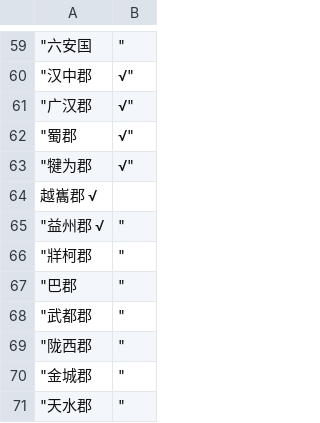
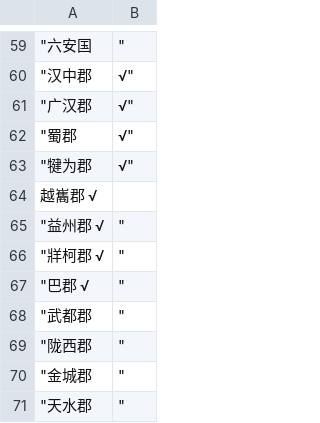
Before and after one commit to shaobaixiong/---, a CSV file: CSV/进度.csv, drawn as a sheet; only a part is shown, gaps mark what is left out.

```diff
--- a/CSV/进度.csv
+++ b/CSV/进度.csv
@@ -65,4 +65,4 @@
 "益州郡 √	"
-"牂柯郡	"
-"巴郡	"
+"牂柯郡 √ 	"
+"巴郡 √ 	"
 "武都郡	"
```
Also changed, not shown: 1 other file.
